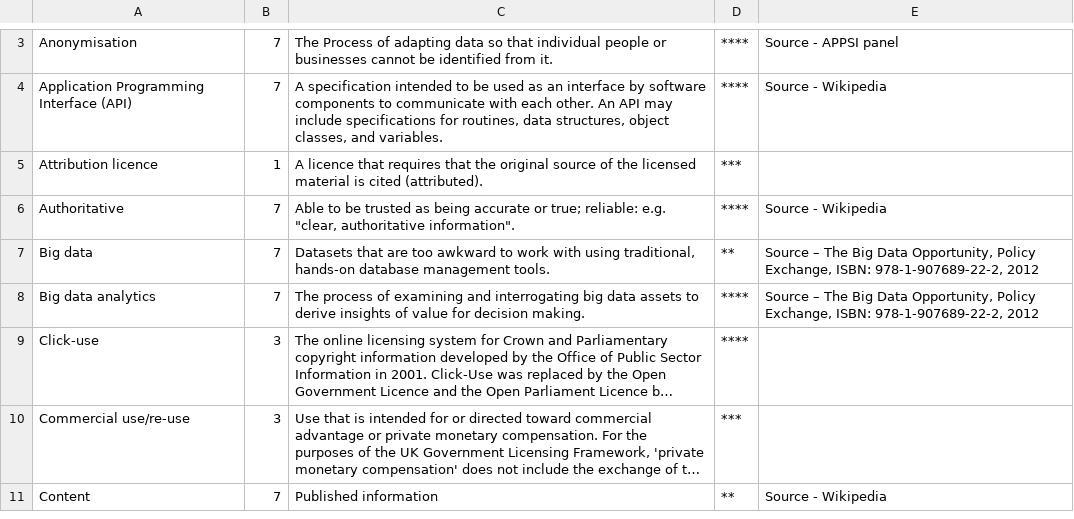
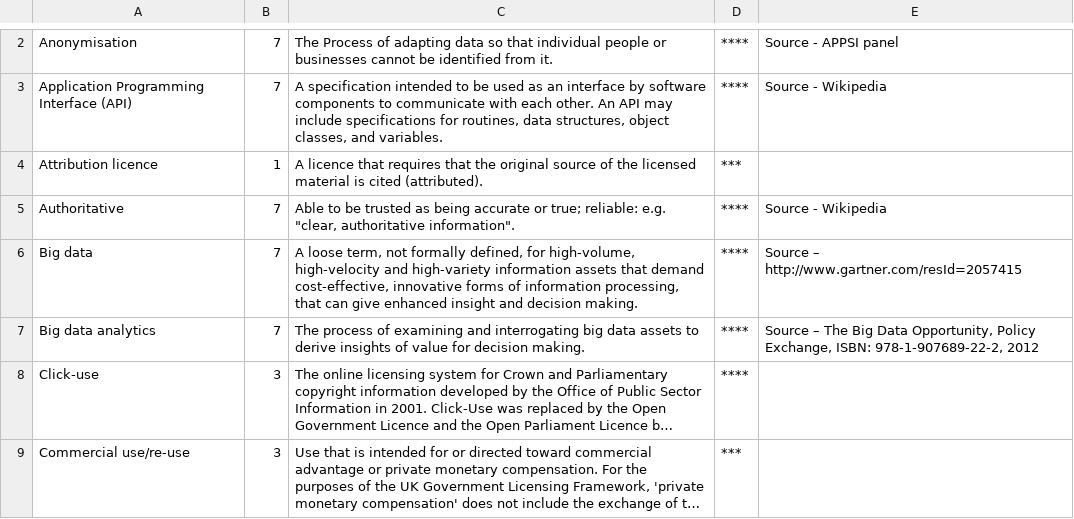
Before and after one commit to datagovuk/dgu_d7, a CSV file: modules/custom/dgumigrate/data/glossary_terms.csv, drawn as a sheet; only a part is shown, gaps mark what is left out; the shorter side is filled out with more unchanged rows; long unchanged cells end in …; the diff covers the shown part only.

Commit message:
Update terms from APPSI.

```diff
--- a/modules/custom/dgumigrate/data/glossary_terms.csv
+++ b/modules/custom/dgumigrate/data/glossary_terms.csv
@@ -6,3 +5,3 @@
 "Authoritative",7,"Able to be trusted as being accurate or true; reliable: e.g. ""clear, authoritative information"". ","****","Source - Wikipedia"
-"Big data",7,"Datasets that are too awkward to work with using traditional, hands-on database management tools.","**","Source – The Big Data Opportunity, Policy Exchange, ISBN: 978-1-907689-22-2, 2012"
+"Big data",7,"A loose term, not formally defined, for high-volume, high-velocity and high-variety information assets that demand cost-effective, innovative forms of information processing, that can give enhanced insight and decision making.","****","Source – http://www.gartner.com/resId=2057415"
 "Big data analytics",7,"The process of examining and interrogating big data assets to derive insights of value for decision making.","****","Source – The Big Data Opportunity, Policy Exchange, ISBN: 978-1-907689-22-2, 2012"
```
Also changed, not shown: 1 added row, 1 removed row and 12 edited cells elsewhere in this file.
